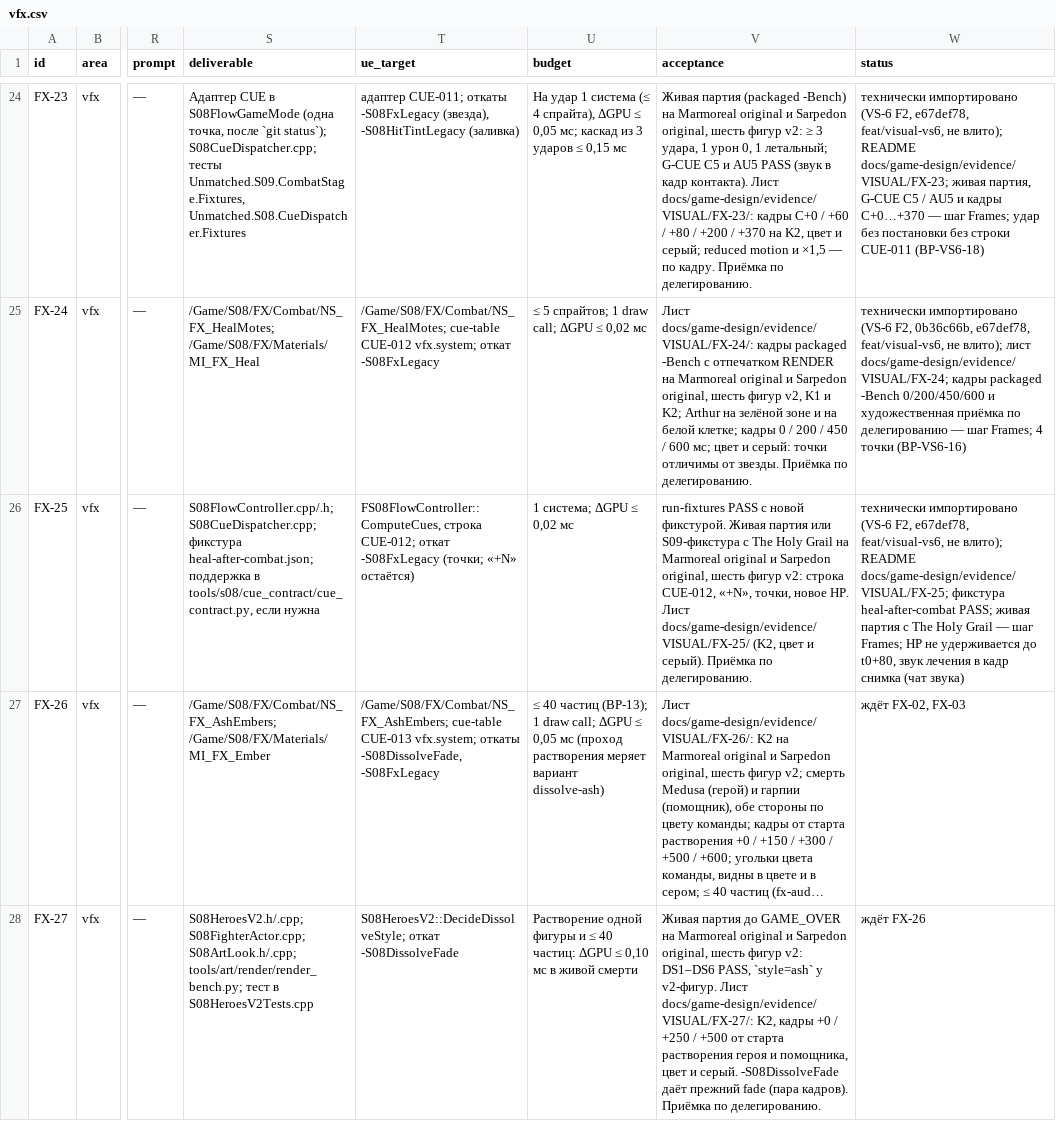
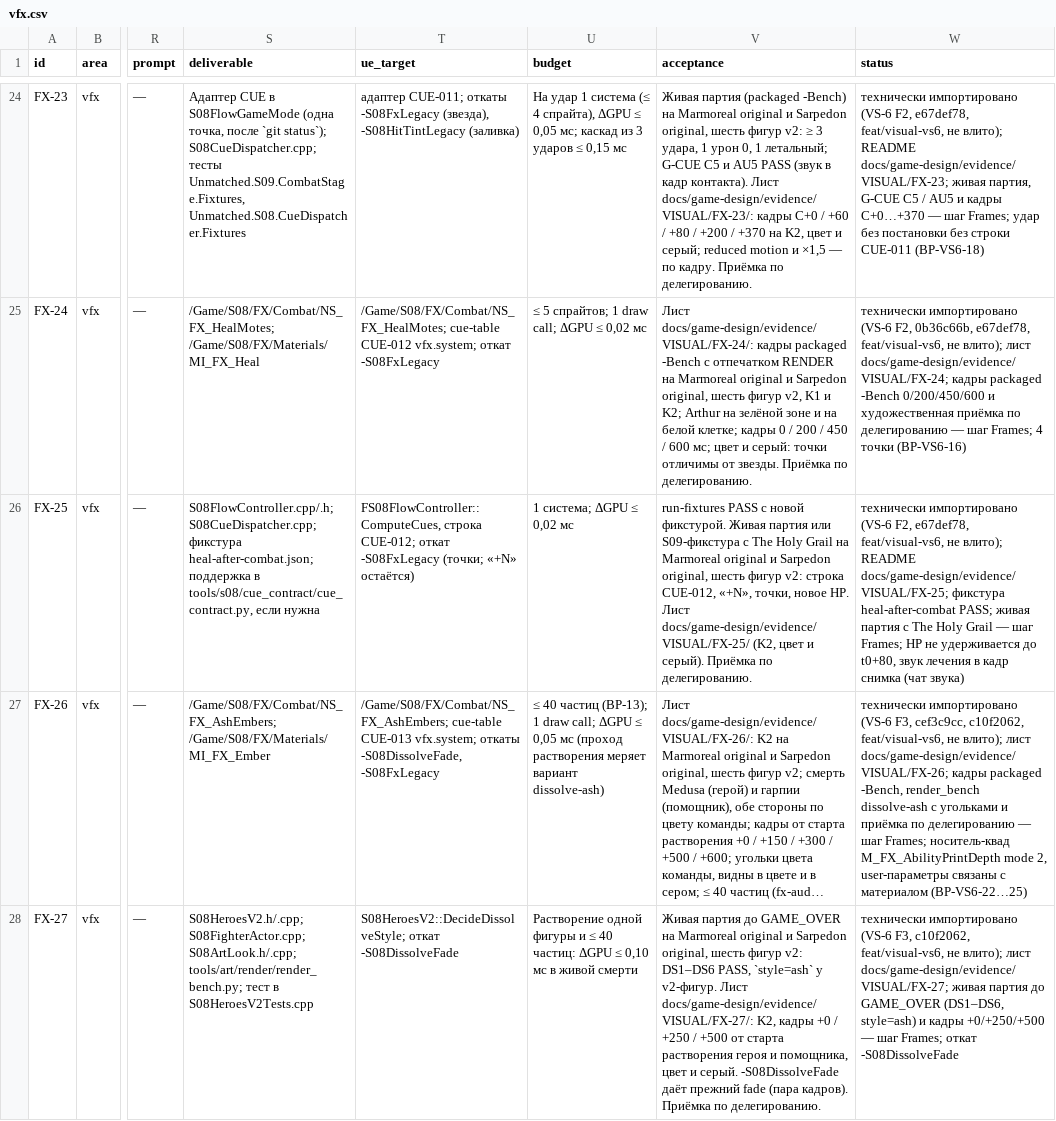
Before and after one commit to renlok87/unmatched, a CSV file: docs/game-design/visual/06-tasks/vfx.csv, drawn as a sheet; only a part is shown, gaps mark what is left out; long unchanged cells end in …; the diff covers the shown part only; the diff names each change by its address in the sheet, - before the commit and + after, or states it on an @@ line.

```diff
--- a/docs/game-design/visual/06-tasks/vfx.csv
+++ b/docs/game-design/visual/06-tasks/vfx.csv
-W27 (status): ждёт FX-02, FX-03
+W27 (status): технически импортировано (VS-6 F3, cef3c9cc, c10f2062, feat/visual-vs6, не влито); лист docs/game-design/evidence/VISUAL/FX-26; кадры packaged -Bench, render_bench dissolve-ash с угольками и приёмка по делегированию — шаг Frames; носитель-квад M_FX_AbilityPrintDepth mode 2, user-параметры связаны с материалом (ВР-VS6-22…25)
-W28 (status): ждёт FX-26
+W28 (status): технически импортировано (VS-6 F3, c10f2062, feat/visual-vs6, не влито); лист docs/game-design/evidence/VISUAL/FX-27; живая партия до GAME_OVER (DS1–DS6, style=ash) и кадры +0/+250/+500 — шаг Frames; откат -S08DissolveFade
```
Also changed, not shown: 3 edited cells elsewhere in this file, docs/game-design/visual/06-tasks/anim.csv, 32 other files.
